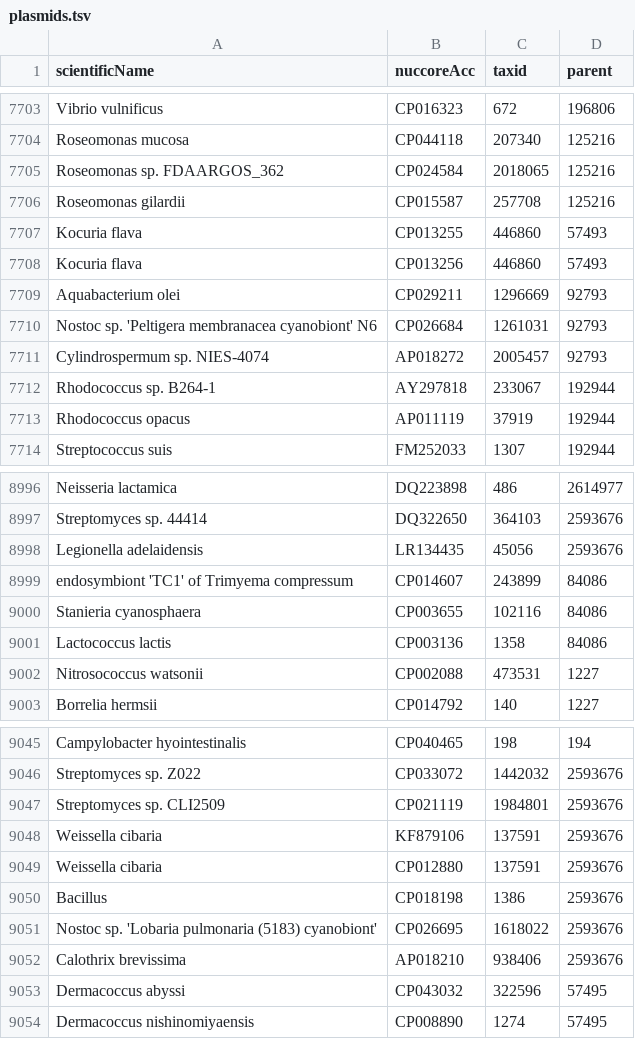
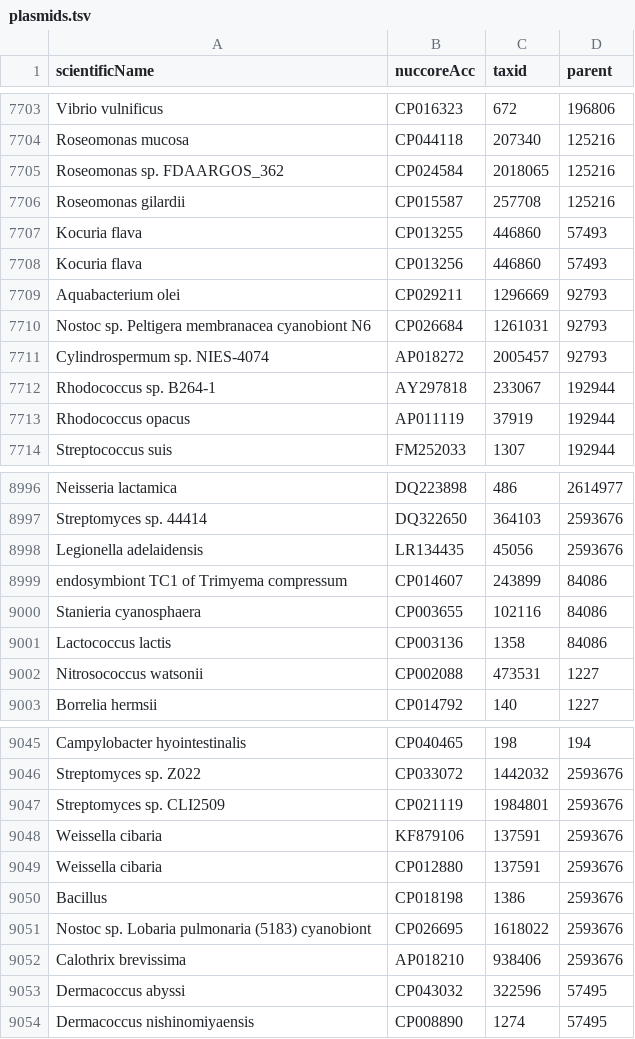
Before and after one commit to lskatz/Kalamari, a TSV file: src/plasmids.tsv, drawn as a sheet; only a part is shown, gaps mark what is left out; the diff covers the shown part only.

```diff
--- a/src/plasmids.tsv
+++ b/src/plasmids.tsv
@@ -7709,3 +7709,3 @@ Kocuria flava	CP013256	446860	57493
 Aquabacterium olei	CP029211	1296669	92793
-Nostoc sp. 'Peltigera membranacea cyanobiont' N6	CP026684	1261031	92793
+Nostoc sp. Peltigera membranacea cyanobiont N6	CP026684	1261031	92793
 Cylindrospermum sp. NIES-4074	AP018272	2005457	92793
@@ -8998,3 +8998,3 @@ Streptomyces sp. 44414	DQ322650	364103	2593676
 Legionella adelaidensis	LR134435	45056	2593676
-endosymbiont 'TC1' of Trimyema compressum	CP014607	243899	84086
+endosymbiont TC1 of Trimyema compressum	CP014607	243899	84086
 Stanieria cyanosphaera	CP003655	102116	84086
@@ -9050,3 +9050,3 @@ Weissella cibaria	CP012880	137591	2593676
 Bacillus	CP018198	1386	2593676
-Nostoc sp. 'Lobaria pulmonaria (5183) cyanobiont'	CP026695	1618022	2593676
+Nostoc sp. Lobaria pulmonaria (5183) cyanobiont	CP026695	1618022	2593676
 Calothrix brevissima	AP018210	938406	2593676
```
Also changed, not shown: 20 edited cells elsewhere in this file.
